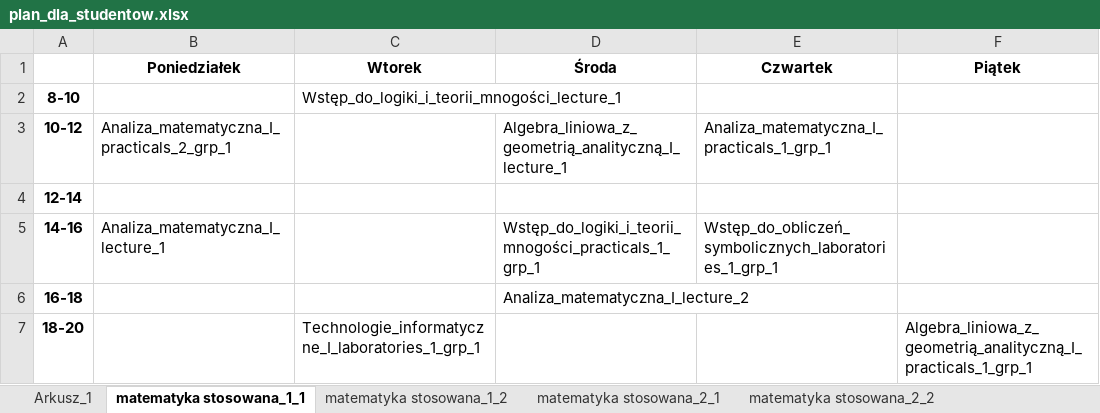
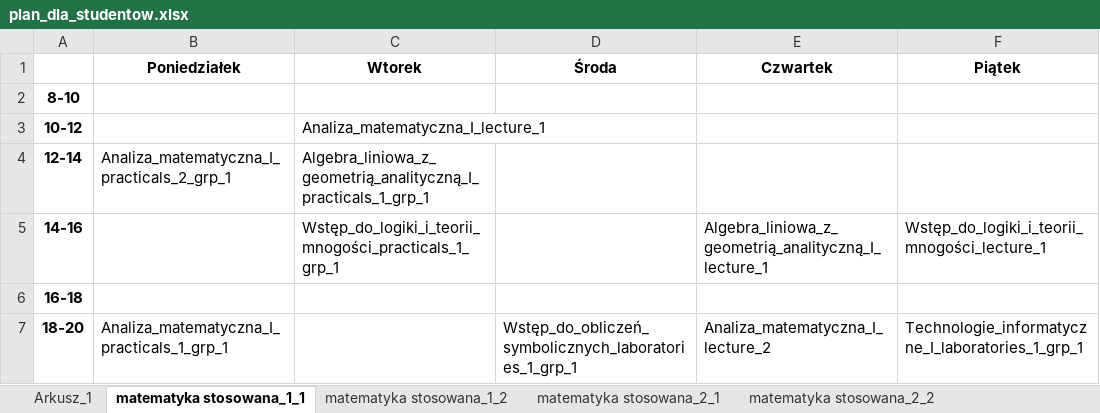
Before and after one commit to snosek/class_scheduling, an Excel workbook: plan_dla_studentow.xlsx, sheet matematyka stosowana_1_1, drawn as a sheet; values as stored, in another font and other column widths than the file's, no borders; the diff names each change by its address in the sheet, - before the commit and + after, or states it on an @@ line.

```diff
--- a/plan_dla_studentow.xlsx (sheet matematyka stosowana_1_1)
+++ b/plan_dla_studentow.xlsx (sheet matematyka stosowana_1_1)
-C2 (Wtorek): Wstęp_do_logiki_i_teorii_mnogości_lecture_1
+C2 (Wtorek): (empty)
-B3 (Poniedziałek): Analiza_matematyczna_I_practicals_2_grp_1
+B3 (Poniedziałek): (empty)
-C3 (Wtorek): (empty)
+C3 (Wtorek): Analiza_matematyczna_I_lecture_1
-D3 (Środa): Algebra_liniowa_z_geometrią_analityczną_I_lecture_1
+D3 (Środa): (empty)
-E3 (Czwartek): Analiza_matematyczna_I_practicals_1_grp_1
+E3 (Czwartek): (empty)
-B4 (Poniedziałek): (empty)
+B4 (Poniedziałek): Analiza_matematyczna_I_practicals_2_grp_1
-C4 (Wtorek): (empty)
+C4 (Wtorek): Algebra_liniowa_z_geometrią_analityczną_I_practicals_1_grp_1
-B5 (Poniedziałek): Analiza_matematyczna_I_lecture_1
+B5 (Poniedziałek): (empty)
-C5 (Wtorek): (empty)
+C5 (Wtorek): Wstęp_do_logiki_i_teorii_mnogości_practicals_1_grp_1
-D5 (Środa): Wstęp_do_logiki_i_teorii_mnogości_practicals_1_grp_1
+D5 (Środa): (empty)
-E5 (Czwartek): Wstęp_do_obliczeń_symbolicznych_laboratories_1_grp_1
+E5 (Czwartek): Algebra_liniowa_z_geometrią_analityczną_I_lecture_1
-F5 (Piątek): (empty)
+F5 (Piątek): Wstęp_do_logiki_i_teorii_mnogości_lecture_1
-D6 (Środa): Analiza_matematyczna_I_lecture_2
+D6 (Środa): (empty)
-B7 (Poniedziałek): (empty)
+B7 (Poniedziałek): Analiza_matematyczna_I_practicals_1_grp_1
-C7 (Wtorek): Technologie_informatyczne_I_laboratories_1_grp_1
+C7 (Wtorek): (empty)
-D7 (Środa): (empty)
+D7 (Środa): Wstęp_do_obliczeń_symbolicznych_laboratories_1_grp_1
-E7 (Czwartek): (empty)
+E7 (Czwartek): Analiza_matematyczna_I_lecture_2
-F7 (Piątek): Algebra_liniowa_z_geometrią_analityczną_I_practicals_1_grp_1
+F7 (Piątek): Technologie_informatyczne_I_laboratories_1_grp_1
```
Also changed, not shown: sheet matematyka stosowana_2_2, sheet matematyka stosowana_2_1, sheet matematyka stosowana_1_2, 8 other files.
